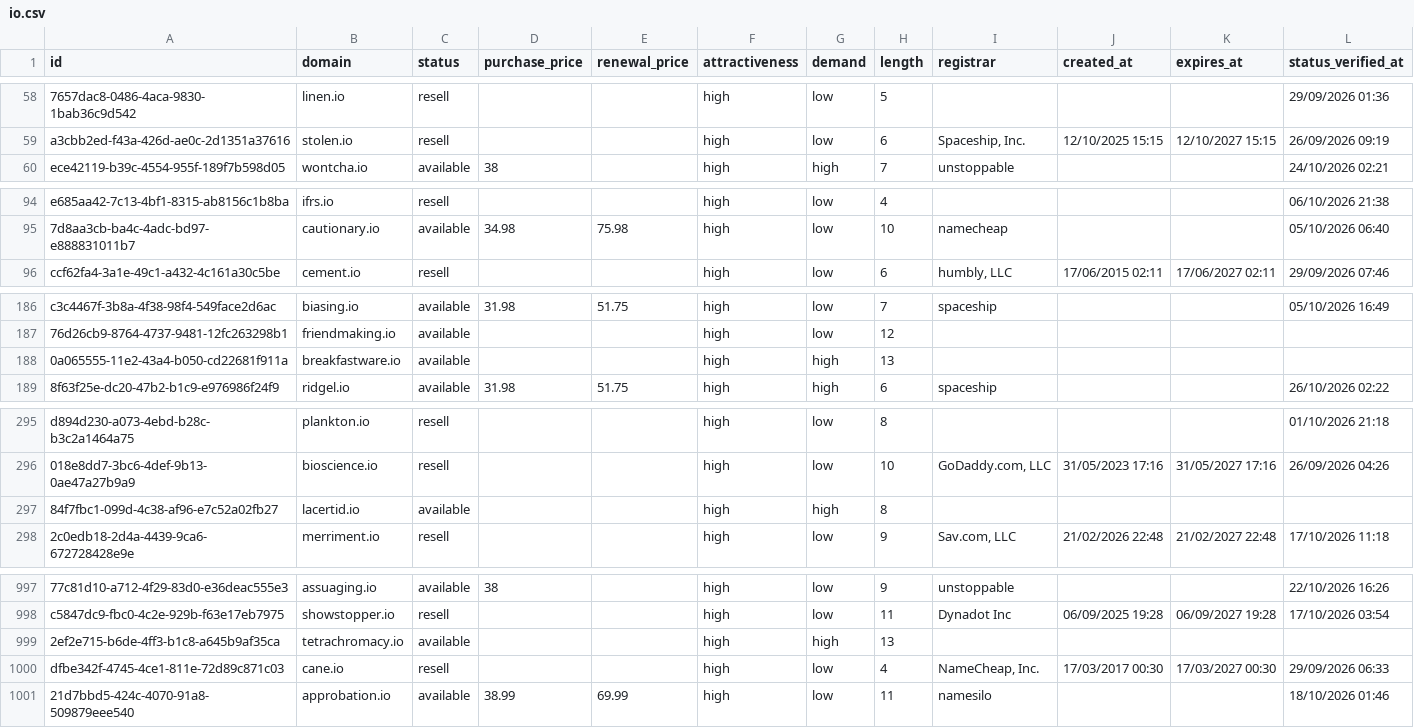
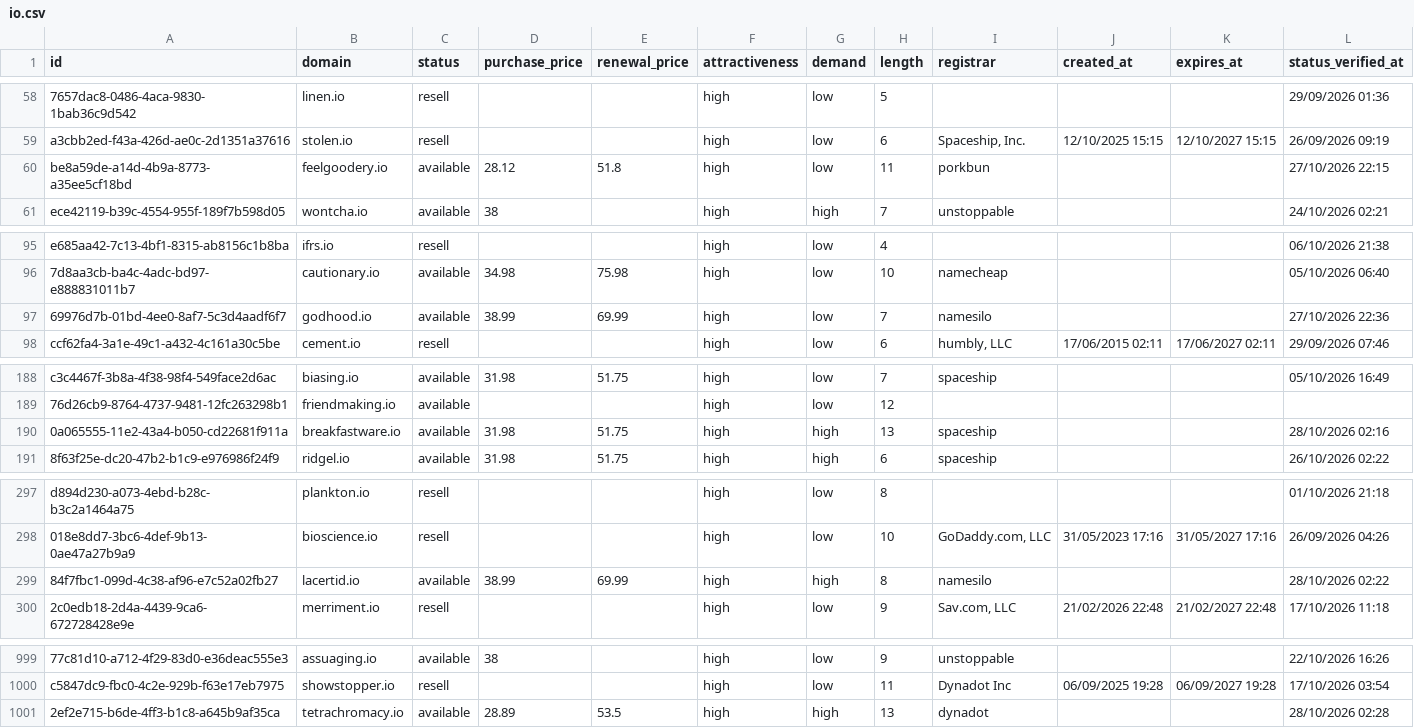
Before and after one commit to UniqueDomains/io-oneword-domains, a CSV file: io.csv, drawn as a sheet; only a part is shown, gaps mark what is left out; removed rows and columns are numbered as before the commit, all else as after; the diff covers the shown part only; the diff names each change by its address in the sheet, - before the commit and + after, or states it on an @@ line.

Commit message:
Domains update

```diff
--- a/io.csv
+++ b/io.csv
+row 60: be8a59de-a14d-4b9a-8773-a35ee5cf18bd | feelgoodery.io | available | 28.12 | 51.8 | high | low | 11 | porkbun |  |  | 27/10/2026 22:15
+row 97: 69976d7b-01bd-4ee0-8af7-5c3d4aadf6f7 | godhood.io | available | 38.99 | 69.99 | high | low | 7 | namesilo |  |  | 27/10/2026 22:36
-D190 (purchase_price): (empty)
+D190 (purchase_price): 31.98
-E190 (renewal_price): (empty)
+E190 (renewal_price): 51.75
-I190 (registrar): (empty)
+I190 (registrar): spaceship
-L190 (status_verified_at): (empty)
+L190 (status_verified_at): 28/10/2026 02:16
-D299 (purchase_price): (empty)
+D299 (purchase_price): 38.99
-E299 (renewal_price): (empty)
+E299 (renewal_price): 69.99
-I299 (registrar): (empty)
+I299 (registrar): namesilo
-L299 (status_verified_at): (empty)
+L299 (status_verified_at): 28/10/2026 02:22
-D1001 (purchase_price): (empty)
+D1001 (purchase_price): 28.89
-E1001 (renewal_price): (empty)
+E1001 (renewal_price): 53.5
-I1001 (registrar): (empty)
+I1001 (registrar): dynadot
-L1001 (status_verified_at): (empty)
+L1001 (status_verified_at): 28/10/2026 02:28
-row 1000: dfbe342f-4745-4ce1-811e-72d89c871c03 | cane.io | resell |  |  | high | low | 4 | NameCheap, Inc. | 17/03/2017 00:30 | 17/03/2027 00:30 | 29/09/2026 06:33
-row 1001: 21d7bbd5-424c-4070-91a8-509879eee540 | approbation.io | available | 38.99 | 69.99 | high | low | 11 | namesilo |  |  | 18/10/2026 01:46
```
Also changed, not shown: 49 edited cells elsewhere in this file, 4 other files.
